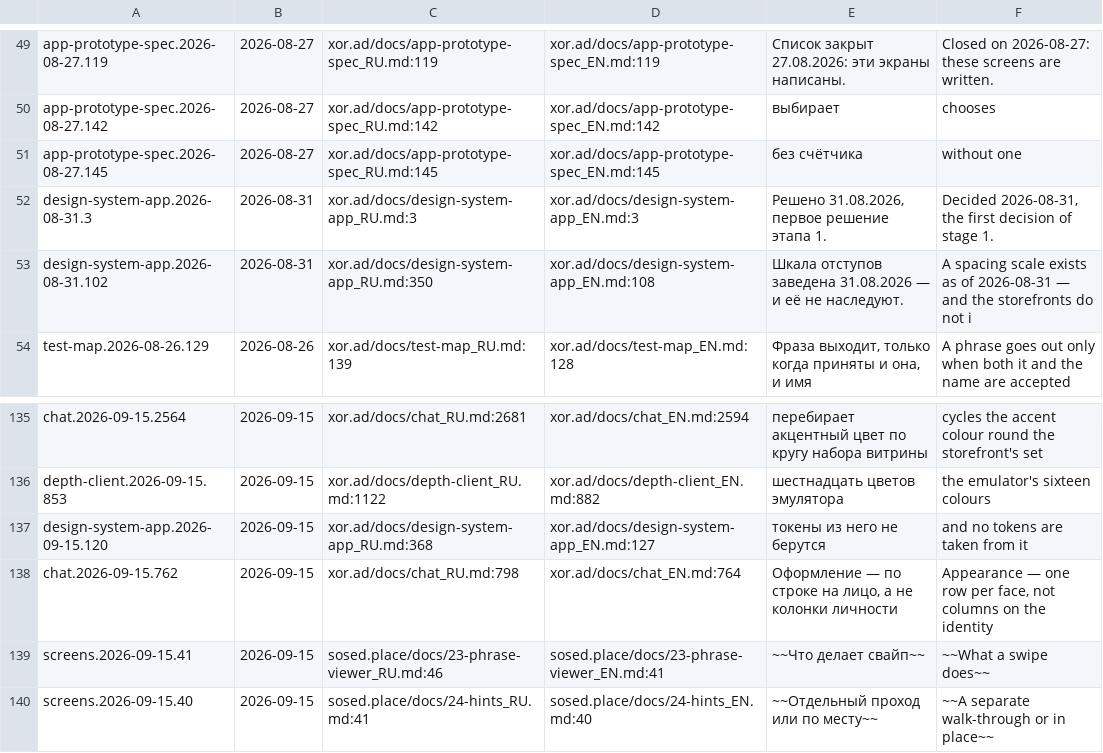
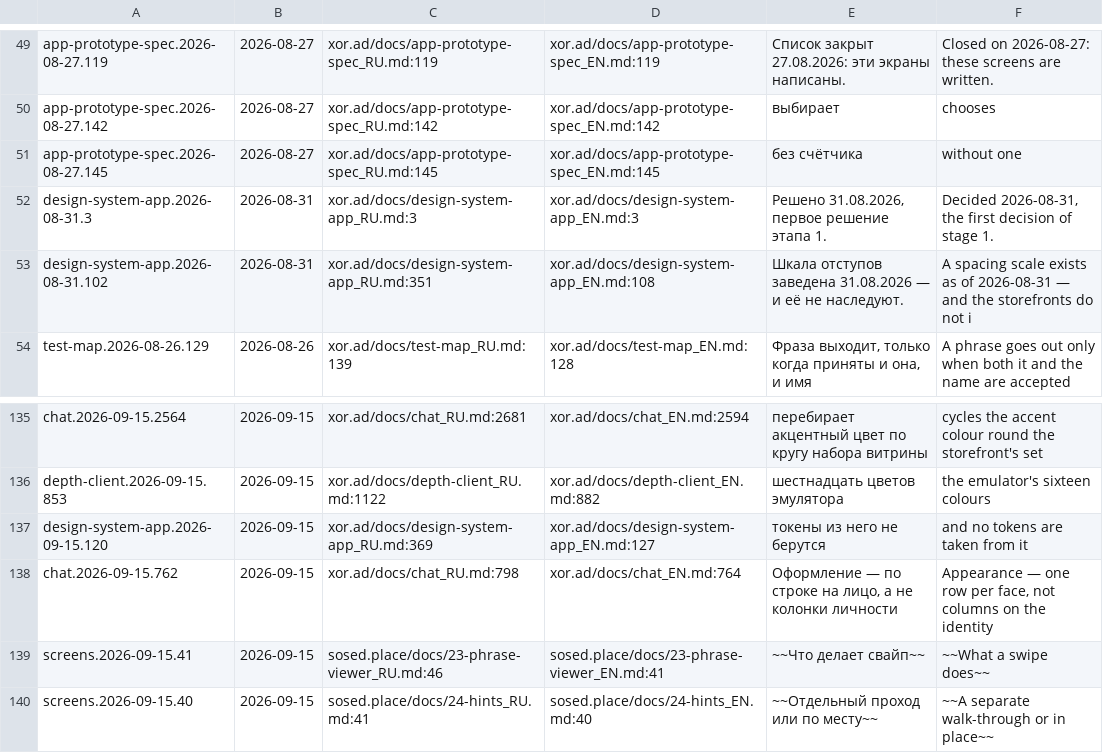
Before and after one commit to panov-id/xor.ad, a TSV file: docs/facts/decisions.tsv, drawn as a sheet; only a part is shown, gaps mark what is left out.

```diff
--- a/docs/facts/decisions.tsv
+++ b/docs/facts/decisions.tsv
@@ -52,3 +52,3 @@ app-prototype-spec.2026-08-27.145	2026-08-27	xor.ad/docs/app-prototype-spec_RU.m
 design-system-app.2026-08-31.3	2026-08-31	xor.ad/docs/design-system-app_RU.md:3	xor.ad/docs/design-system-app_EN.md:3	Решено 31.08.2026, первое решение этапа 1.	Decided 2026-08-31, the first decision of stage 1.
-design-system-app.2026-08-31.102	2026-08-31	xor.ad/docs/design-system-app_RU.md:350	xor.ad/docs/design-system-app_EN.md:108	Шкала отступов заведена 31.08.2026 — и её не наследуют.	A spacing scale exists as of 2026-08-31 — and the storefronts do not i
+design-system-app.2026-08-31.102	2026-08-31	xor.ad/docs/design-system-app_RU.md:351	xor.ad/docs/design-system-app_EN.md:108	Шкала отступов заведена 31.08.2026 — и её не наследуют.	A spacing scale exists as of 2026-08-31 — and the storefronts do not i
 test-map.2026-08-26.129	2026-08-26	xor.ad/docs/test-map_RU.md:139	xor.ad/docs/test-map_EN.md:128	Фраза выходит, только когда приняты и она, и имя	A phrase goes out only when both it and the name are accepted
@@ -136,3 +136,3 @@ chat.2026-09-15.2564	2026-09-15	xor.ad/docs/chat_RU.md:2681	xor.ad/docs/chat_EN.
 depth-client.2026-09-15.853	2026-09-15	xor.ad/docs/depth-client_RU.md:1122	xor.ad/docs/depth-client_EN.md:882	шестнадцать цветов эмулятора	the emulator's sixteen colours
-design-system-app.2026-09-15.120	2026-09-15	xor.ad/docs/design-system-app_RU.md:368	xor.ad/docs/design-system-app_EN.md:127	токены из него не берутся	and no tokens are taken from it
+design-system-app.2026-09-15.120	2026-09-15	xor.ad/docs/design-system-app_RU.md:369	xor.ad/docs/design-system-app_EN.md:127	токены из него не берутся	and no tokens are taken from it
 chat.2026-09-15.762	2026-09-15	xor.ad/docs/chat_RU.md:798	xor.ad/docs/chat_EN.md:764	Оформление — по строке на лицо, а не колонки личности	Appearance — one row per face, not columns on the identity
```
Also changed, not shown: 6 other files.
